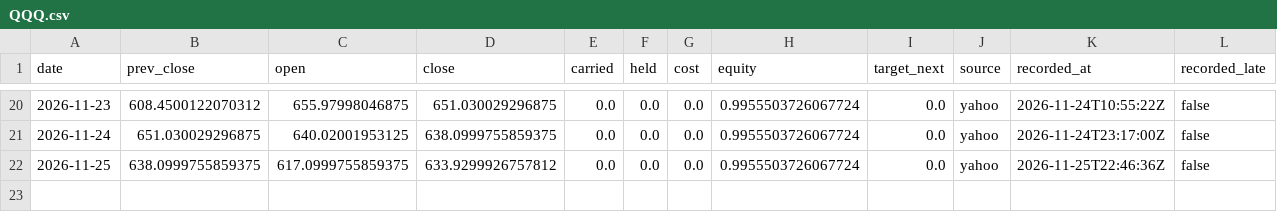
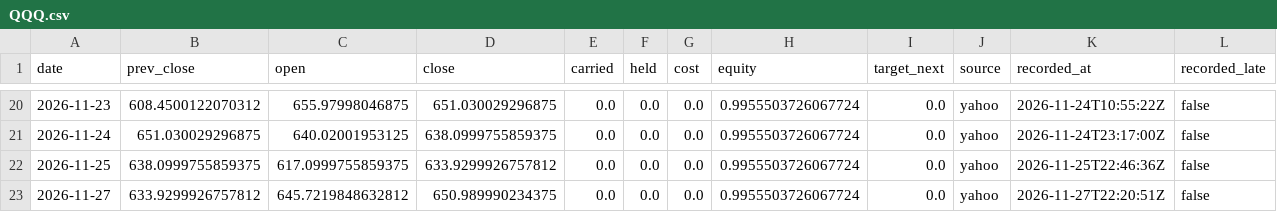
Before and after one commit to Lego514/quantlab, a CSV file: forward/ledgers/portfolio_2026/QQQ.csv, drawn as a sheet; only a part is shown, gaps mark what is left out.

```diff
--- a/forward/ledgers/portfolio_2026/QQQ.csv
+++ b/forward/ledgers/portfolio_2026/QQQ.csv
@@ -22 +22,2 @@ date,prev_close,open,close,carried,held,cost,equity,target_next,source,recorded_
 2026-11-25,638.0999755859375,617.0999755859375,633.9299926757812,0.0,0.0,0.0,0.9955503726067724,0.0,yahoo,2026-11-25T22:46:36Z,false
+2026-11-27,633.9299926757812,645.7219848632812,650.989990234375,0.0,0.0,0.0,0.9955503726067724,0.0,yahoo,2026-11-27T22:20:51Z,false
```
Also changed, not shown: forward/ledgers/rsi2_etf/QQQ.csv, forward/ledgers/rsi2_etf/SPY.csv, 4 other files.
